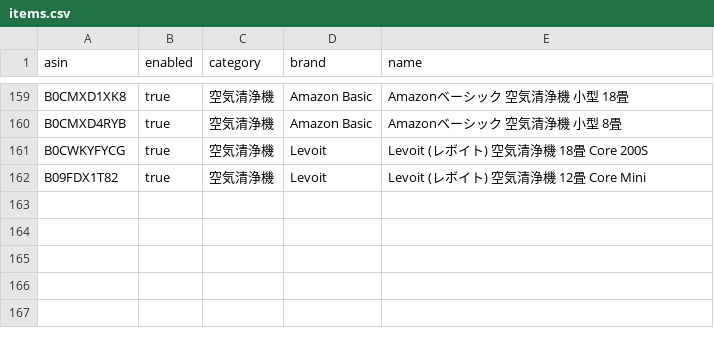
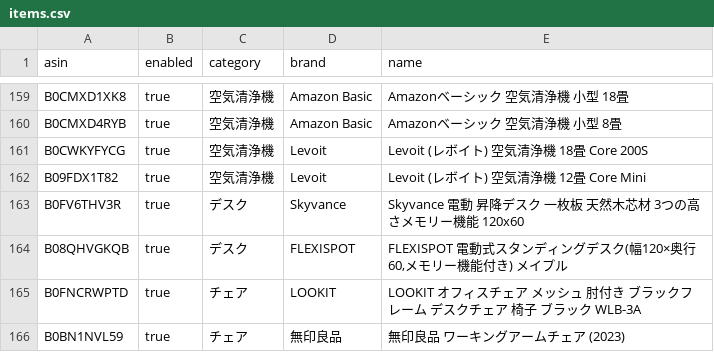
Before and after one commit to yteraoka/amazon-price-watcher, a CSV file: evidence/sources/local/items.csv, drawn as a sheet; only a part is shown, gaps mark what is left out.

Commit message:
商品追加

```diff
--- a/evidence/sources/local/items.csv
+++ b/evidence/sources/local/items.csv
@@ -162 +162,5 @@
 "B09FDX1T82","true","空気清浄機","Levoit","Levoit (レボイト) 空気清浄機 12畳 Core Mini"
+"B0FV6THV3R","true","デスク","Skyvance","Skyvance 電動 昇降デスク 一枚板 天然木芯材 3つの高さメモリー機能 120x60"
+"B08QHVGKQB","true","デスク","FLEXISPOT","FLEXISPOT 電動式スタンディングデスク(幅120×奥行60,メモリー機能付き) メイプル"
+"B0FNCRWPTD","true","チェア","LOOKIT","LOOKIT オフィスチェア メッシュ 肘付き ブラックフレーム デスクチェア 椅子 ブラック WLB-3A"
+"B0BN1NVL59","true","チェア","無印良品","無印良品 ワーキングアームチェア (2023)"
```
